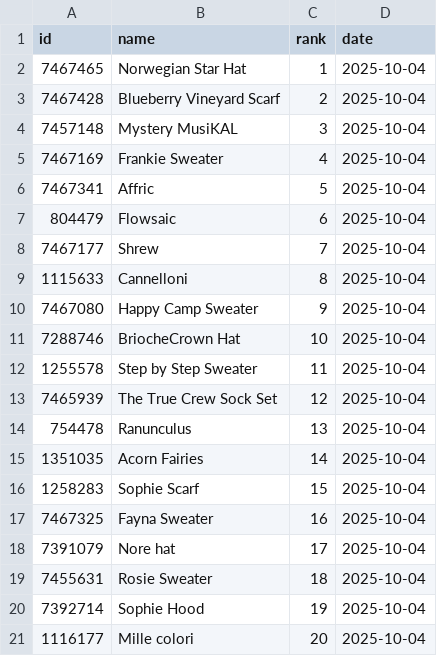
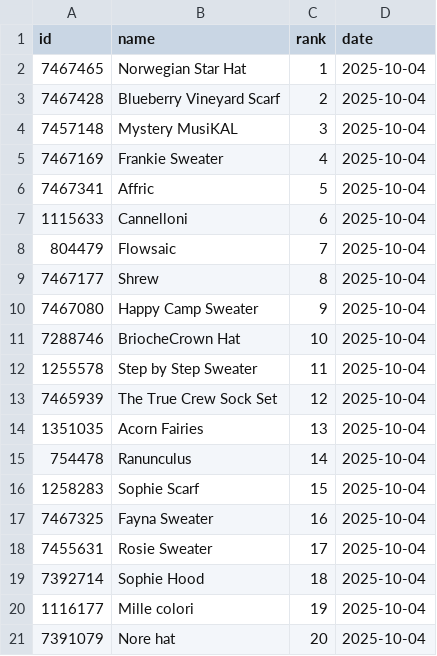
Before and after one commit to alexmcsw/ravelry-table, a CSV file: data/hot_yesterday.csv, drawn as a sheet.

```diff
--- a/data/hot_yesterday.csv
+++ b/data/hot_yesterday.csv
@@ -6,5 +6,5 @@
 7467341,"Affric",5,2025-10-04
-804479,"Flowsaic",6,2025-10-04
-7467177,"Shrew",7,2025-10-04
-1115633,"Cannelloni",8,2025-10-04
+1115633,"Cannelloni",6,2025-10-04
+804479,"Flowsaic",7,2025-10-04
+7467177,"Shrew",8,2025-10-04
 7467080,"Happy Camp Sweater",9,2025-10-04
@@ -13,9 +13,9 @@
 7465939,"The True Crew Sock Set",12,2025-10-04
-754478,"Ranunculus",13,2025-10-04
-1351035,"Acorn Fairies",14,2025-10-04
+1351035,"Acorn Fairies",13,2025-10-04
+754478,"Ranunculus",14,2025-10-04
 1258283,"Sophie Scarf",15,2025-10-04
 7467325,"Fayna Sweater",16,2025-10-04
-7391079,"Nore hat",17,2025-10-04
-7455631,"Rosie Sweater",18,2025-10-04
-7392714,"Sophie Hood",19,2025-10-04
-1116177,"Mille colori",20,2025-10-04
+7455631,"Rosie Sweater",17,2025-10-04
+7392714,"Sophie Hood",18,2025-10-04
+1116177,"Mille colori",19,2025-10-04
+7391079,"Nore hat",20,2025-10-04
```
